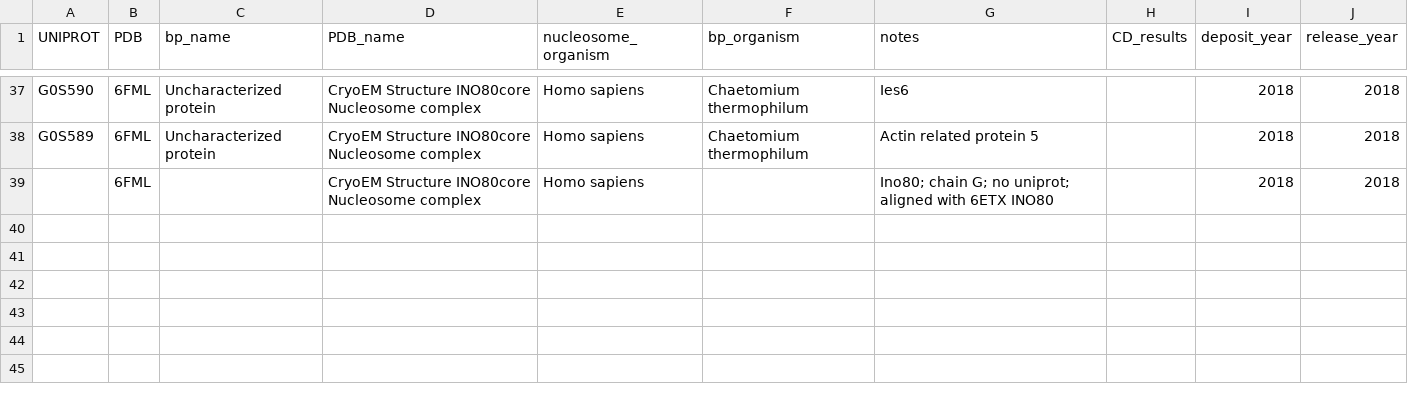
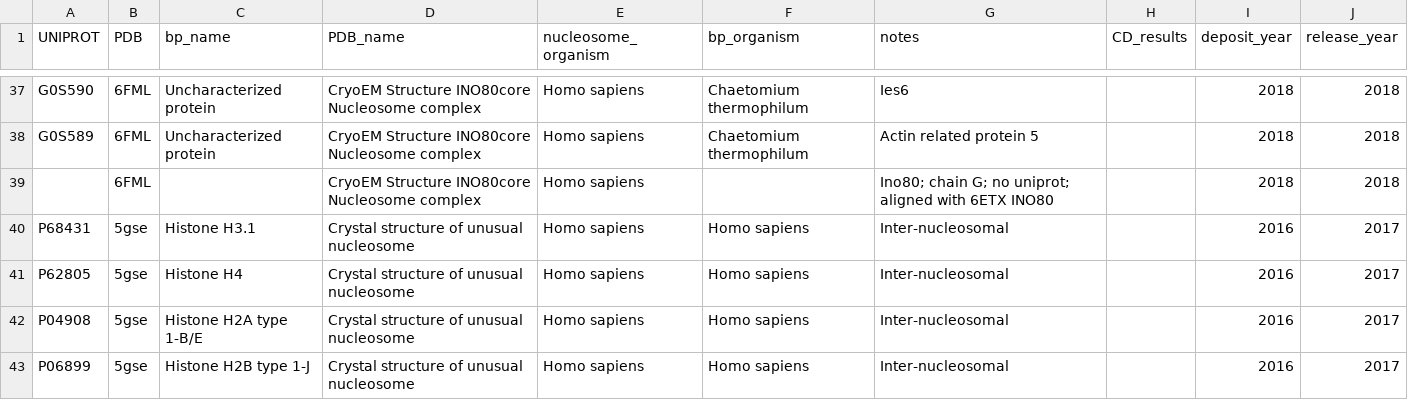
Before and after one commit to yaromar/project1, a TSV file: data/non_histone_chains.tsv, drawn as a sheet; only a part is shown, gaps mark what is left out.

Commit message:
Update non_histone_chains.tsv

```diff
--- a/data/non_histone_chains.tsv
+++ b/data/non_histone_chains.tsv
@@ -39 +39,5 @@ G0S589	6FML	Uncharacterized protein	CryoEM Structure INO80core Nucleosome comple
 	6FML		CryoEM Structure INO80core Nucleosome complex	Homo sapiens		Ino80; chain G; no uniprot; aligned with 6ETX INO80	 	2018	2018
+ P68431	5gse	Histone H3.1	Crystal structure of unusual nucleosome	Homo sapiens	Homo sapiens	Inter-nucleosomal 		2016	2017
+ P62805	5gse	Histone H4	Crystal structure of unusual nucleosome	Homo sapiens	Homo sapiens	Inter-nucleosomal 		2016	2017
+ P04908	5gse	Histone H2A type 1-B/E	Crystal structure of unusual nucleosome	Homo sapiens	Homo sapiens	Inter-nucleosomal 		2016	2017
+ P06899	5gse	Histone H2B type 1-J	Crystal structure of unusual nucleosome	Homo sapiens	Homo sapiens	Inter-nucleosomal 		2016	2017
```
